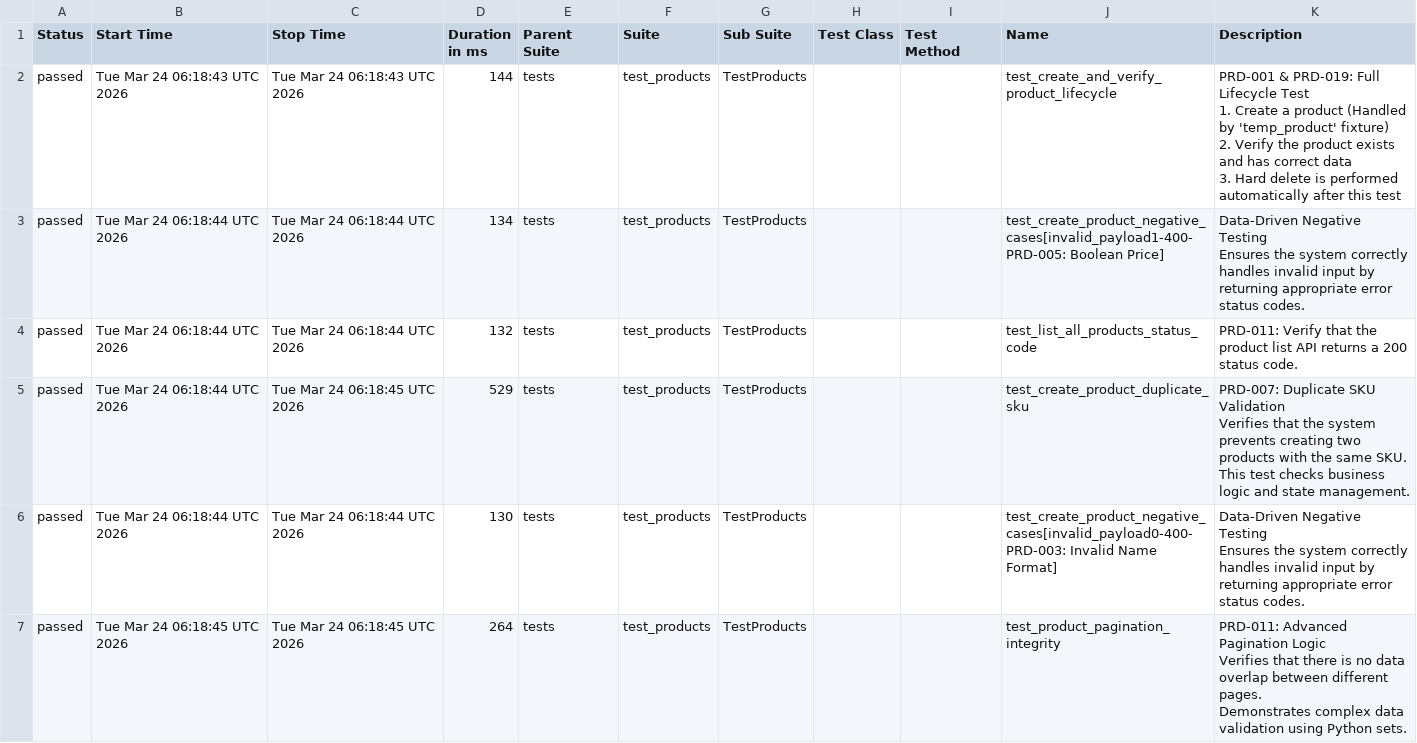
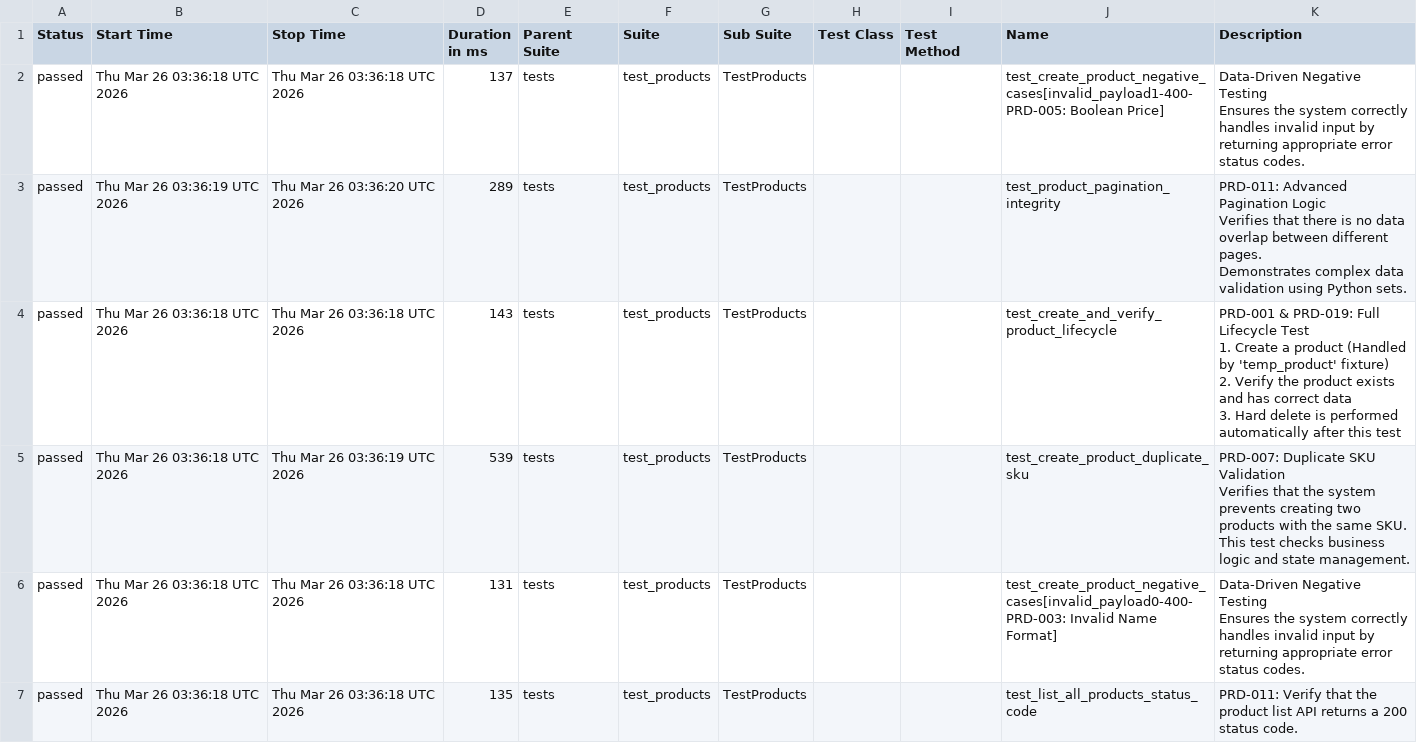
Before and after one commit to christinekim8/python-api-test-automation, a CSV file: data/suites.csv, drawn as a sheet.

```diff
--- a/data/suites.csv
+++ b/data/suites.csv
@@ -1,28 +1,28 @@
 "Status","Start Time","Stop Time","Duration in ms","Parent Suite","Suite","Sub Suite","Test Class","Test Method","Name","Description"
-"passed","Tue Mar 24 06:18:43 UTC 2026","Tue Mar 24 06:18:43 UTC 2026","144","tests","test_products","TestProducts","","","test_create_and_verify_product_lifecycle","
-PRD-001 & PRD-019: Full Lifecycle Test
-1. Create a product (Handled by 'temp_product' fixture)
-2. Verify the product exists and has correct data
-3. Hard delete is performed automatically after this test
-"
-"passed","Tue Mar 24 06:18:44 UTC 2026","Tue Mar 24 06:18:44 UTC 2026","134","tests","test_products","TestProducts","","","test_create_product_negative_cases[invalid_payload1-400-PRD-005: Boolean Price]","
-Data-Driven Negative Testing
-Ensures the system correctly handles invalid input by returning appropriate error status codes.
-"
-"passed","Tue Mar 24 06:18:44 UTC 2026","Tue Mar 24 06:18:44 UTC 2026","132","tests","test_products","TestProducts","","","test_list_all_products_status_code","
-PRD-011: Verify that the product list API returns a 200 status code.
-"
-"passed","Tue Mar 24 06:18:44 UTC 2026","Tue Mar 24 06:18:45 UTC 2026","529","tests","test_products","TestProducts","","","test_create_product_duplicate_sku","
-PRD-007: Duplicate SKU Validation
-Verifies that the system prevents creating two products with the same SKU.
-This test checks business logic and state management.
-"
-"passed","Tue Mar 24 06:18:44 UTC 2026","Tue Mar 24 06:18:44 UTC 2026","130","tests","test_products","TestProducts","","","test_create_product_negative_cases[invalid_payload0-400-PRD-003: Invalid Name Format]","
-Data-Driven Negative Testing
-Ensures the system correctly handles invalid input by returning appropriate error status codes.
-"
-"passed","Tue Mar 24 06:18:45 UTC 2026","Tue Mar 24 06:18:45 UTC 2026","264","tests","test_products","TestProducts","","","test_product_pagination_integrity","
-PRD-011: Advanced Pagination Logic
-Verifies that there is no data overlap between different pages.
-Demonstrates complex data validation using Python sets.
-"
+"passed","Thu Mar 26 03:36:18 UTC 2026","Thu Mar 26 03:36:18 UTC 2026","137","tests","test_products","TestProducts","","","test_create_product_negative_cases[invalid_payload1-400-PRD-005: Boolean Price]","
+Data-Driven Negative Testing
+Ensures the system correctly handles invalid input by returning appropriate error status codes.
+"
+"passed","Thu Mar 26 03:36:19 UTC 2026","Thu Mar 26 03:36:20 UTC 2026","289","tests","test_products","TestProducts","","","test_product_pagination_integrity","
+PRD-011: Advanced Pagination Logic
+Verifies that there is no data overlap between different pages.
+Demonstrates complex data validation using Python sets.
+"
+"passed","Thu Mar 26 03:36:18 UTC 2026","Thu Mar 26 03:36:18 UTC 2026","143","tests","test_products","TestProducts","","","test_create_and_verify_product_lifecycle","
+PRD-001 & PRD-019: Full Lifecycle Test
+1. Create a product (Handled by 'temp_product' fixture)
+2. Verify the product exists and has correct data
+3. Hard delete is performed automatically after this test
+"
+"passed","Thu Mar 26 03:36:18 UTC 2026","Thu Mar 26 03:36:19 UTC 2026","539","tests","test_products","TestProducts","","","test_create_product_duplicate_sku","
+PRD-007: Duplicate SKU Validation
+Verifies that the system prevents creating two products with the same SKU.
+This test checks business logic and state management.
+"
+"passed","Thu Mar 26 03:36:18 UTC 2026","Thu Mar 26 03:36:18 UTC 2026","131","tests","test_products","TestProducts","","","test_create_product_negative_cases[invalid_payload0-400-PRD-003: Invalid Name Format]","
+Data-Driven Negative Testing
+Ensures the system correctly handles invalid input by returning appropriate error status codes.
+"
+"passed","Thu Mar 26 03:36:18 UTC 2026","Thu Mar 26 03:36:18 UTC 2026","135","tests","test_products","TestProducts","","","test_list_all_products_status_code","
+PRD-011: Verify that the product list API returns a 200 status code.
+"
```
Also changed, not shown: 33 other files.
